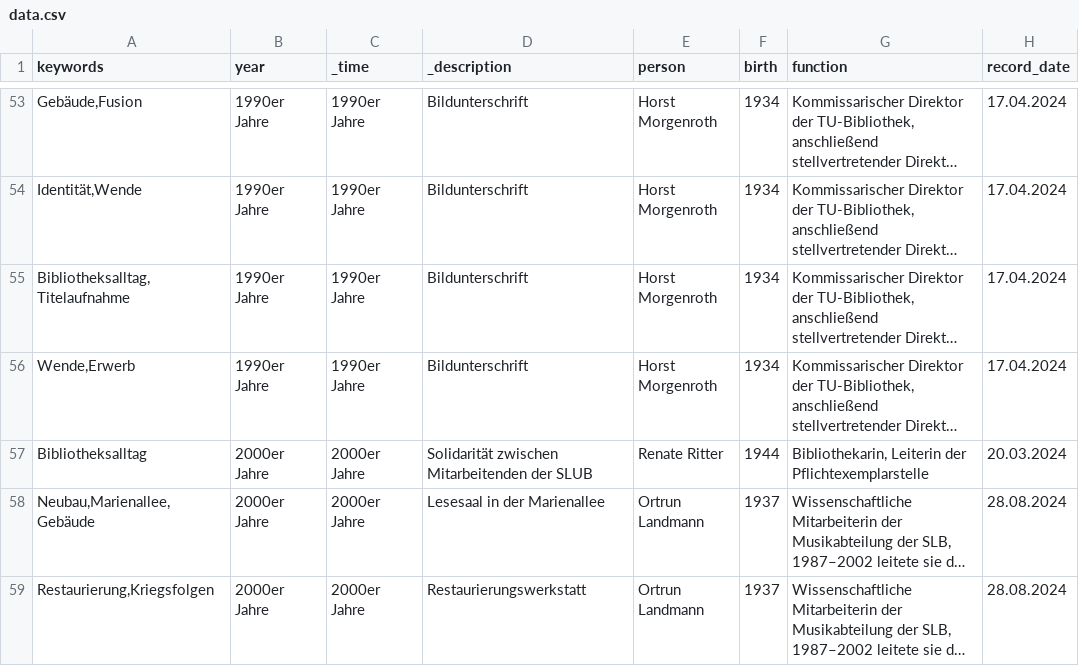
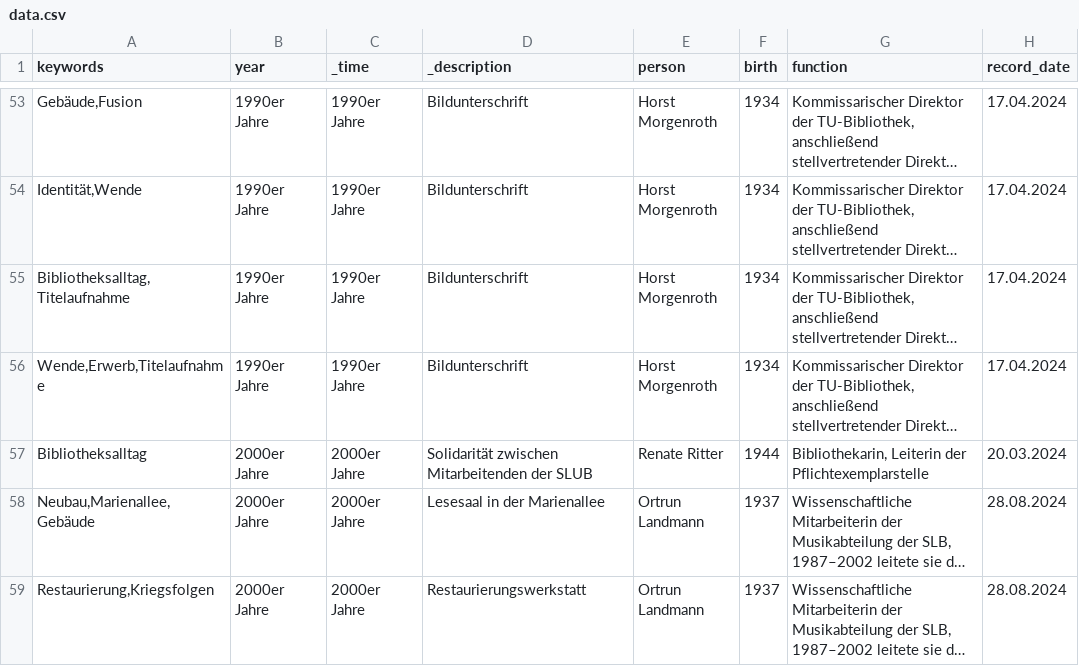
Before and after one commit to robertcornelisschuppe/Erinnerungen-an-die-SLB, a CSV file: data.csv, drawn as a sheet; only a part is shown, gaps mark what is left out; long unchanged cells end in …; the diff names each change by its address in the sheet, - before the commit and + after, or states it on an @@ line.

Commit message:
Update data.csv

```diff
--- a/data.csv
+++ b/data.csv
-A56 (keywords): Wende,Erwerb
+A56 (keywords): Wende,Erwerb,Titelaufnahme
```
